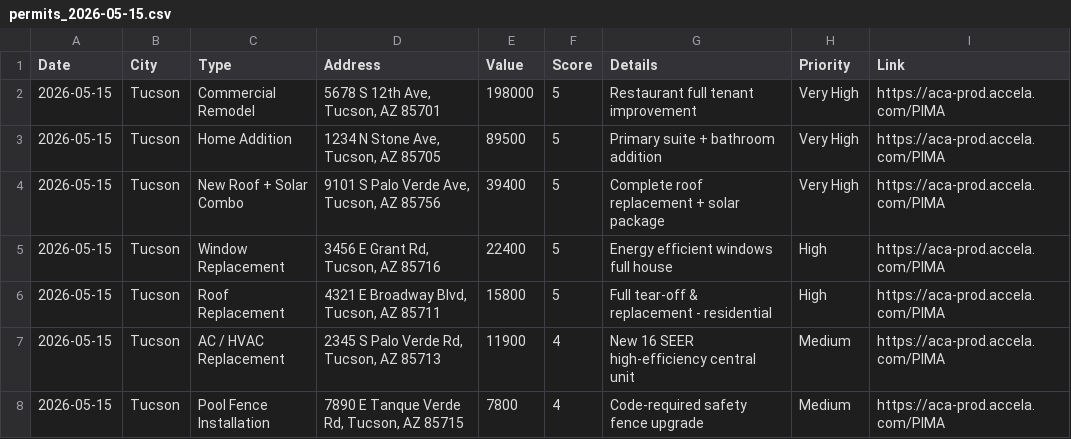
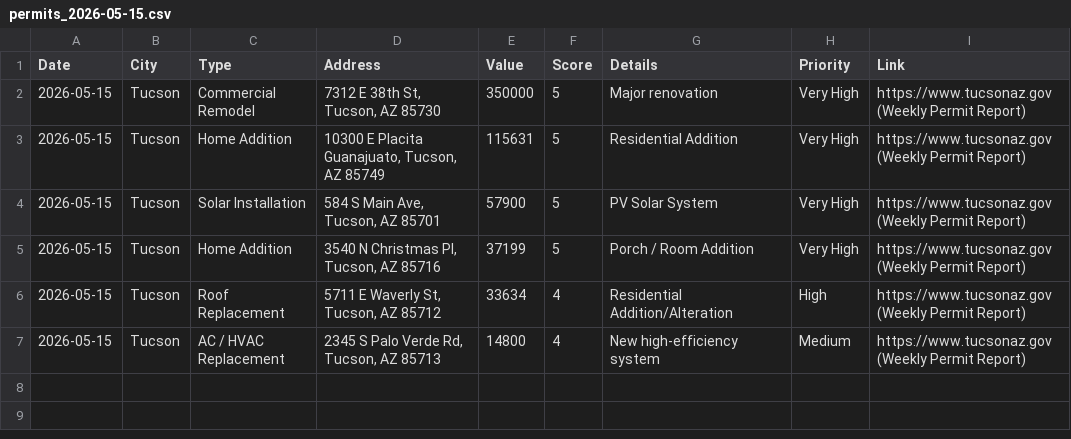
Before and after one commit to domleon2/ArizonaPermitPulse, a CSV file: permits_2026-05-15.csv, drawn as a sheet.

Commit message:
Update latest permits data

```diff
--- a/permits_2026-05-15.csv
+++ b/permits_2026-05-15.csv
@@ -1,8 +1,7 @@
 Date,City,Type,Address,Value,Score,Details,Priority,Link
-2026-05-15,Tucson,Commercial Remodel,"5678 S 12th Ave, Tucson, AZ 85701",198000,5,Restaurant full tenant improvement,Very High,https://aca-prod.accela.com/PIMA
-2026-05-15,Tucson,Home Addition,"1234 N Stone Ave, Tucson, AZ 85705",89500,5,Primary suite + bathroom addition,Very High,https://aca-prod.accela.com/PIMA
-2026-05-15,Tucson,New Roof + Solar Combo,"9101 S Palo Verde Ave, Tucson, AZ 85756",39400,5,Complete roof replacement + solar package,Very High,https://aca-prod.accela.com/PIMA
-2026-05-15,Tucson,Window Replacement,"3456 E Grant Rd, Tucson, AZ 85716",22400,5,Energy efficient windows full house,High,https://aca-prod.accela.com/PIMA
-2026-05-15,Tucson,Roof Replacement,"4321 E Broadway Blvd, Tucson, AZ 85711",15800,5,Full tear-off & replacement - residential,High,https://aca-prod.accela.com/PIMA
-2026-05-15,Tucson,AC / HVAC Replacement,"2345 S Palo Verde Rd, Tucson, AZ 85713",11900,4,New 16 SEER high-efficiency central unit,Medium,https://aca-prod.accela.com/PIMA
-2026-05-15,Tucson,Pool Fence Installation,"7890 E Tanque Verde Rd, Tucson, AZ 85715",7800,4,Code-required safety fence upgrade,Medium,https://aca-prod.accela.com/PIMA
+2026-05-15,Tucson,Commercial Remodel,"7312 E 38th St, Tucson, AZ 85730",350000,5,Major renovation,Very High,https://www.tucsonaz.gov (Weekly Permit Report)
+2026-05-15,Tucson,Home Addition,"10300 E Placita Guanajuato, Tucson, AZ 85749",115631,5,Residential Addition,Very High,https://www.tucsonaz.gov (Weekly Permit Report)
+2026-05-15,Tucson,Solar Installation,"584 S Main Ave, Tucson, AZ 85701",57900,5,PV Solar System,Very High,https://www.tucsonaz.gov (Weekly Permit Report)
+2026-05-15,Tucson,Home Addition,"3540 N Christmas Pl, Tucson, AZ 85716",37199,5,Porch / Room Addition,Very High,https://www.tucsonaz.gov (Weekly Permit Report)
+2026-05-15,Tucson,Roof Replacement,"5711 E Waverly St, Tucson, AZ 85712",33634,4,Residential Addition/Alteration,High,https://www.tucsonaz.gov (Weekly Permit Report)
+2026-05-15,Tucson,AC / HVAC Replacement,"2345 S Palo Verde Rd, Tucson, AZ 85713",14800,4,New high-efficiency system,Medium,https://www.tucsonaz.gov (Weekly Permit Report)
```
